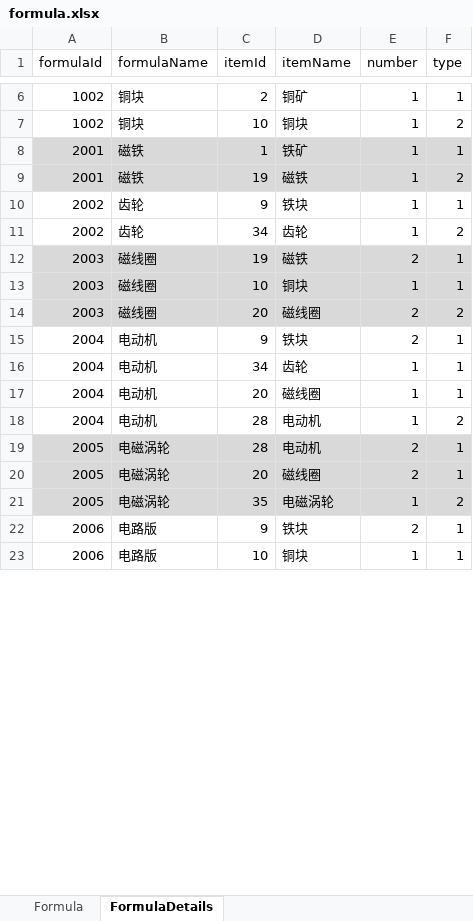
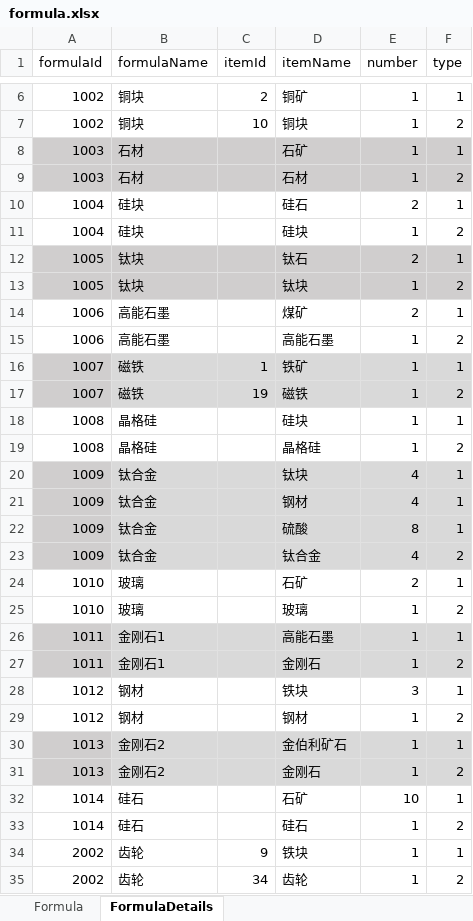
Before and after one commit to trarck/nodeapp, an Excel workbook: DysonSphere/excels/formula.xlsx, sheet FormulaDetails, drawn as a sheet; only a part is shown, gaps mark what is left out; the shorter side is filled out with more unchanged rows; values as stored, in another font and other column widths than the file's, no borders; addresses are those after the commit; the diff covers the shown part only; the diff names each change by its address in the sheet, - before the commit and + after, or states it on an @@ line.

```diff
--- a/DysonSphere/excels/formula.xlsx (sheet FormulaDetails)
+++ b/DysonSphere/excels/formula.xlsx (sheet FormulaDetails)
+row 8: 1003 | 石材 |  | 石矿 | 1 | 1
+row 9: 1003 | 石材 |  | 石材 | 1 | 2
+row 10: 1004 | 硅块 |  | 硅石 | 2 | 1
+row 11: 1004 | 硅块 |  | 硅块 | 1 | 2
+row 12: 1005 | 钛块 |  | 钛石 | 2 | 1
+row 13: 1005 | 钛块 |  | 钛块 | 1 | 2
+row 14: 1006 | 高能石墨 |  | 煤矿 | 2 | 1
+row 15: 1006 | 高能石墨 |  | 高能石墨 | 1 | 2
-A16:A17 (formulaId): 2001
+A16:A17 (formulaId): 1007
+row 18: 1008 | 晶格硅 |  | 硅块 | 1 | 1
+row 19: 1008 | 晶格硅 |  | 晶格硅 | 1 | 2
+row 20: 1009 | 钛合金 |  | 钛块 | 4 | 1
+row 21: 1009 | 钛合金 |  | 钢材 | 4 | 1
+row 22: 1009 | 钛合金 |  | 硫酸 | 8 | 1
+row 23: 1009 | 钛合金 |  | 钛合金 | 4 | 2
+row 24: 1010 | 玻璃 |  | 石矿 | 2 | 1
+row 25: 1010 | 玻璃 |  | 玻璃 | 1 | 2
+row 26: 1011 | 金刚石1 |  | 高能石墨 | 1 | 1
+row 27: 1011 | 金刚石1 |  | 金刚石 | 1 | 2
+row 28: 1012 | 钢材 |  | 铁块 | 3 | 1
+row 29: 1012 | 钢材 |  | 钢材 | 1 | 2
+row 30: 1013 | 金刚石2 |  | 金伯利矿石 | 1 | 1
+row 31: 1013 | 金刚石2 |  | 金刚石 | 1 | 2
+row 32: 1014 | 硅石 |  | 石矿 | 10 | 1
+row 33: 1014 | 硅石 |  | 硅石 | 1 | 2
```
Also changed, not shown: 3 added rows and cell formats elsewhere in this sheet, sheet Formula.
